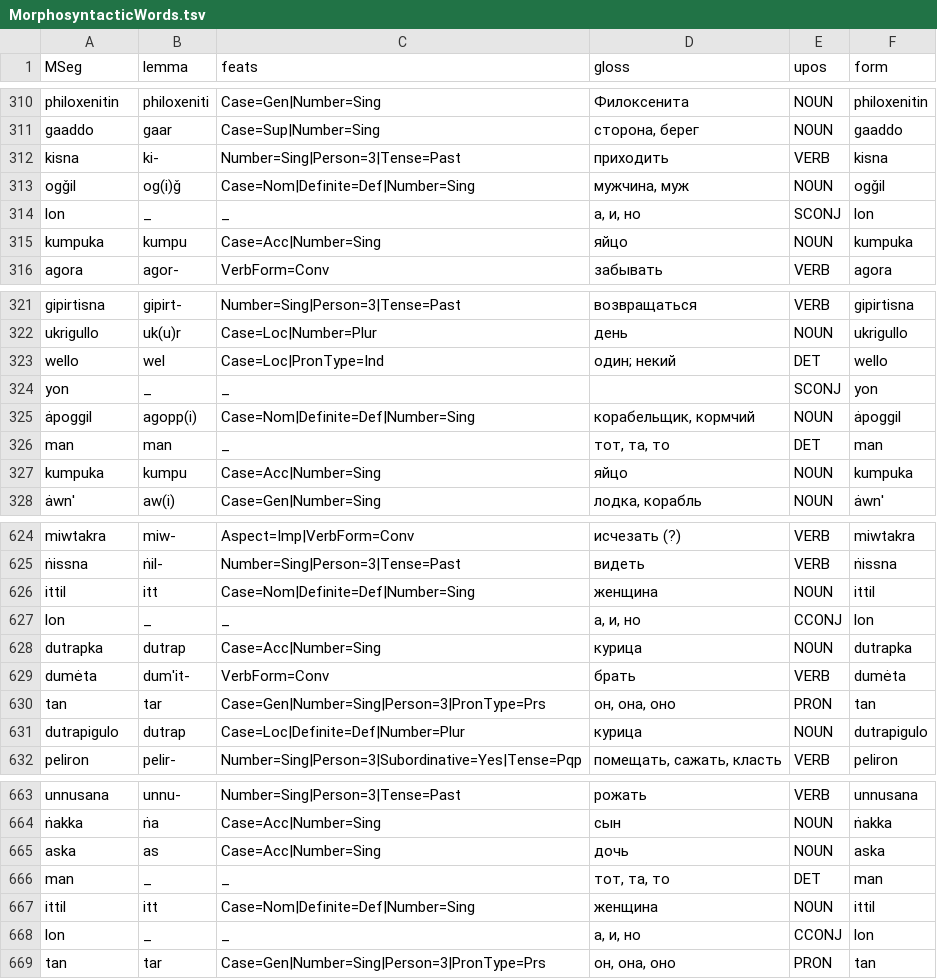
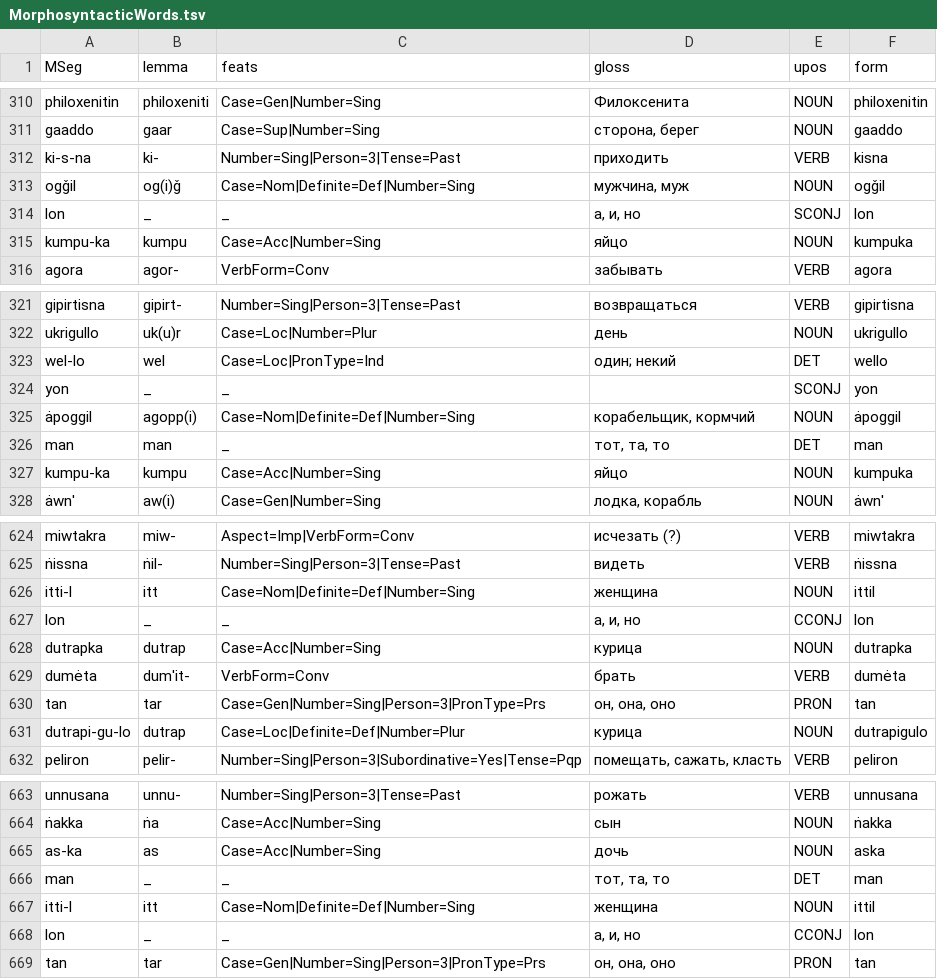
Before and after one commit to Innokentii-Smirnov/OldNubianUDTreebank, a TSV file: MorphosyntacticWords.tsv, drawn as a sheet; only a part is shown, gaps mark what is left out; the diff covers the shown part only.

```diff
--- a/MorphosyntacticWords.tsv
+++ b/MorphosyntacticWords.tsv
@@ -311,6 +311,6 @@ philoxenitin	philoxeniti	Case=Gen|Number=Sing	Филоксенита	NOUN	philox
 gaaddo	gaar	Case=Sup|Number=Sing	сторона, берег	NOUN	gaaddo
-kisna	ki-	Number=Sing|Person=3|Tense=Past	приходить	VERB	kisna
+ki-s-na	ki-	Number=Sing|Person=3|Tense=Past	приходить	VERB	kisna
 ogǧil	og(i)ǧ	Case=Nom|Definite=Def|Number=Sing	мужчина, муж	NOUN	ogǧil
 lon	_	_	а, и, но	SCONJ	lon
-kumpuka	kumpu	Case=Acc|Number=Sing	яйцо	NOUN	kumpuka
+kumpu-ka	kumpu	Case=Acc|Number=Sing	яйцо	NOUN	kumpuka
 agora	agor-	VerbForm=Conv	забывать	VERB	agora
@@ -322,3 +322,3 @@ gipirtisna	gipirt-	Number=Sing|Person=3|Tense=Past	возвращаться	VERB
 ukrigullo	uk(u)r	Case=Loc|Number=Plur	день	NOUN	ukrigullo
-wello	wel	Case=Loc|PronType=Ind	один; некий	DET	wello
+wel-lo	wel	Case=Loc|PronType=Ind	один; некий	DET	wello
 yon	_	_		SCONJ	yon
@@ -326,3 +326,3 @@ yon	_	_		SCONJ	yon
 man	man	_	тот, та, то	DET	man
-kumpuka	kumpu	Case=Acc|Number=Sing	яйцо	NOUN	kumpuka
+kumpu-ka	kumpu	Case=Acc|Number=Sing	яйцо	NOUN	kumpuka
 ȧwn'	aw(i)	Case=Gen|Number=Sing	лодка, корабль	NOUN	ȧwn'
@@ -625,3 +625,3 @@ miwtakra	miw-	Aspect=Imp|VerbForm=Conv	исчезать (?)	VERB	miwtakra
 ṅissna	ṅil-	Number=Sing|Person=3|Tense=Past	видеть	VERB	ṅissna
-ittil	itt	Case=Nom|Definite=Def|Number=Sing	женщина	NOUN	ittil
+itti-l	itt	Case=Nom|Definite=Def|Number=Sing	женщина	NOUN	ittil
 lon	_	_	а, и, но	CCONJ	lon
@@ -630,3 +630,3 @@ dumėta	dum'it-	VerbForm=Conv	брать	VERB	dumėta
 tan	tar	Case=Gen|Number=Sing|Person=3|PronType=Prs	он, она, оно	PRON	tan
-dutrapigulo	dutrap	Case=Loc|Definite=Def|Number=Plur	курица	NOUN	dutrapigulo
+dutrapi-gu-lo	dutrap	Case=Loc|Definite=Def|Number=Plur	курица	NOUN	dutrapigulo
 peliron	pelir-	Number=Sing|Person=3|Subordinative=Yes|Tense=Pqp	помещать, сажать, класть	VERB	peliron
@@ -664,5 +664,5 @@ unnusana	unnu-	Number=Sing|Person=3|Tense=Past	рожать	VERB	unnusana
 ṅakka	ṅa	Case=Acc|Number=Sing	сын	NOUN	ṅakka
-aska	as	Case=Acc|Number=Sing	дочь	NOUN	aska
+as-ka	as	Case=Acc|Number=Sing	дочь	NOUN	aska
 man	_	_	тот, та, то	DET	man
-ittil	itt	Case=Nom|Definite=Def|Number=Sing	женщина	NOUN	ittil
+itti-l	itt	Case=Nom|Definite=Def|Number=Sing	женщина	NOUN	ittil
 lon	_	_	а, и, но	CCONJ	lon
```
Also changed, not shown: 39 edited cells elsewhere in this file.
